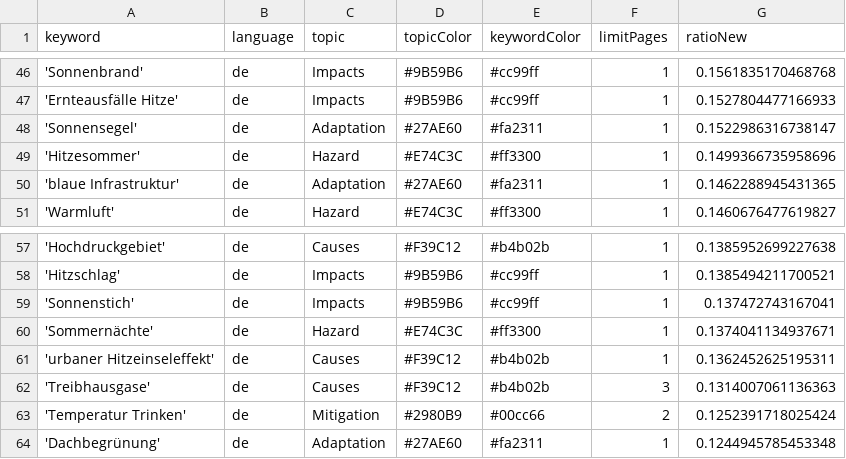
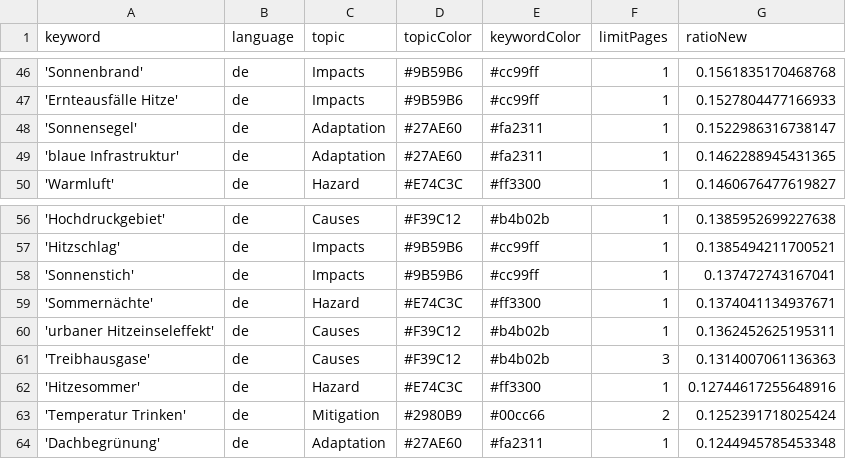
Before and after one commit to hannak555-news/heatIsComing, a CSV file: keywords.csv, drawn as a sheet; only a part is shown, gaps mark what is left out.

Commit message:
Commit from GitHub Actions (harvest:0.0)

```diff
--- a/keywords.csv
+++ b/keywords.csv
@@ -48,3 +48,2 @@ keyword,language,topic,topicColor,keywordColor,limitPages,ratioNew
 'Sonnensegel',de,Adaptation,#27AE60,#fa2311,1,0.1522986316738147
-'Hitzesommer',de,Hazard,#E74C3C,#ff3300,1,0.1499366735958696
 'blaue Infrastruktur',de,Adaptation,#27AE60,#fa2311,1,0.1462288945431365
@@ -62,2 +61,3 @@ keyword,language,topic,topicColor,keywordColor,limitPages,ratioNew
 'Treibhausgase',de,Causes,#F39C12,#b4b02b,3,0.1314007061136363
+'Hitzesommer',de,Hazard,#E74C3C,#ff3300,1,0.12744617255648916
 'Temperatur Trinken',de,Mitigation,#2980B9,#00cc66,2,0.1252391718025424
```
